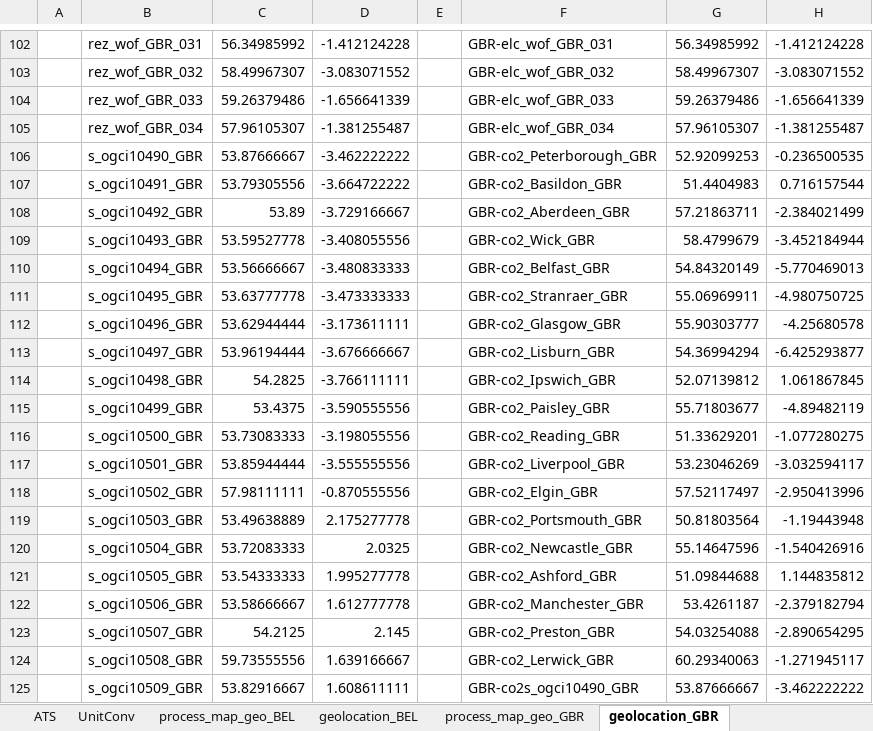
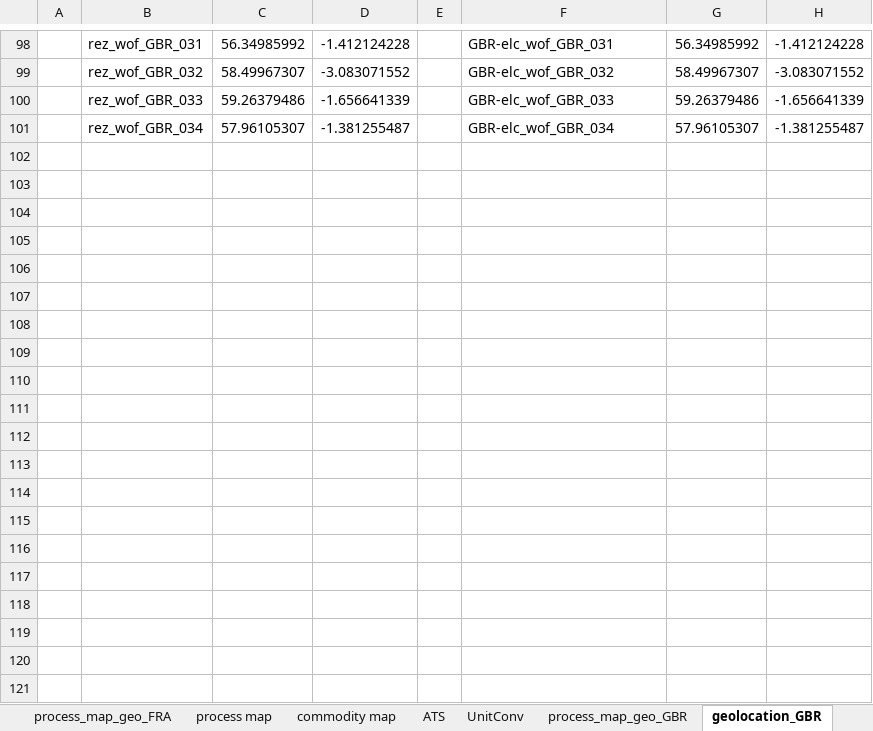
Before and after one commit to akanudia/VS_CEA_8C, an Excel workbook: ReportDefs_vervestacks.xlsx, sheet geolocation_GBR, drawn as a sheet; only a part is shown, gaps mark what is left out; values as stored, in another font and other column widths than the file's, no borders; the diff covers the shown part only; the diff names each change by its address in the sheet, - before the commit and + after, or states it on an @@ line.

```diff
--- a/ReportDefs_vervestacks.xlsx (sheet geolocation_GBR)
+++ b/ReportDefs_vervestacks.xlsx (sheet geolocation_GBR)
-row 106:  | s_ogci10490_GBR | 53.87666667 | -3.462222222 |  | GBR-co2_Peterborough_GBR | 52.92099253 | -0.236500535
-row 107:  | s_ogci10491_GBR | 53.79305556 | -3.664722222 |  | GBR-co2_Basildon_GBR | 51.4404983 | 0.716157544
-row 108:  | s_ogci10492_GBR | 53.89 | -3.729166667 |  | GBR-co2_Aberdeen_GBR | 57.21863711 | -2.384021499
-row 109:  | s_ogci10493_GBR | 53.59527778 | -3.408055556 |  | GBR-co2_Wick_GBR | 58.4799679 | -3.452184944
-row 110:  | s_ogci10494_GBR | 53.56666667 | -3.480833333 |  | GBR-co2_Belfast_GBR | 54.84320149 | -5.770469013
-row 111:  | s_ogci10495_GBR | 53.63777778 | -3.473333333 |  | GBR-co2_Stranraer_GBR | 55.06969911 | -4.980750725
-row 112:  | s_ogci10496_GBR | 53.62944444 | -3.173611111 |  | GBR-co2_Glasgow_GBR | 55.90303777 | -4.25680578
-row 113:  | s_ogci10497_GBR | 53.96194444 | -3.676666667 |  | GBR-co2_Lisburn_GBR | 54.36994294 | -6.425293877
-row 114:  | s_ogci10498_GBR | 54.2825 | -3.766111111 |  | GBR-co2_Ipswich_GBR | 52.07139812 | 1.061867845
-row 115:  | s_ogci10499_GBR | 53.4375 | -3.590555556 |  | GBR-co2_Paisley_GBR | 55.71803677 | -4.89482119
-row 116:  | s_ogci10500_GBR | 53.73083333 | -3.198055556 |  | GBR-co2_Reading_GBR | 51.33629201 | -1.077280275
-row 117:  | s_ogci10501_GBR | 53.85944444 | -3.555555556 |  | GBR-co2_Liverpool_GBR | 53.23046269 | -3.032594117
-row 118:  | s_ogci10502_GBR | 57.98111111 | -0.870555556 |  | GBR-co2_Elgin_GBR | 57.52117497 | -2.950413996
-row 119:  | s_ogci10503_GBR | 53.49638889 | 2.175277778 |  | GBR-co2_Portsmouth_GBR | 50.81803564 | -1.19443948
-row 120:  | s_ogci10504_GBR | 53.72083333 | 2.0325 |  | GBR-co2_Newcastle_GBR | 55.14647596 | -1.540426916
-row 121:  | s_ogci10505_GBR | 53.54333333 | 1.995277778 |  | GBR-co2_Ashford_GBR | 51.09844688 | 1.144835812
-row 122:  | s_ogci10506_GBR | 53.58666667 | 1.612777778 |  | GBR-co2_Manchester_GBR | 53.4261187 | -2.379182794
-row 123:  | s_ogci10507_GBR | 54.2125 | 2.145 |  | GBR-co2_Preston_GBR | 54.03254088 | -2.890654295
-row 124:  | s_ogci10508_GBR | 59.73555556 | 1.639166667 |  | GBR-co2_Lerwick_GBR | 60.29340063 | -1.271945117
-row 125:  | s_ogci10509_GBR | 53.82916667 | 1.608611111 |  | GBR-co2s_ogci10490_GBR | 53.87666667 | -3.462222222
```
Also changed, not shown: 106 removed rows elsewhere in this sheet, sheet ATS, sheet process_map_geo_GBR, sheet process_map_geo_ESP, sheet process_map_geo_ITA, sheet geolocation_ESP, sheet process_map_geo_FRA, 10 more sheets, other sheet tabs, SubRES_Tmpl/SubRES_New_RE.xlsx, SuppXLS/Scen_Base_VS.xlsx, 22 other files.
